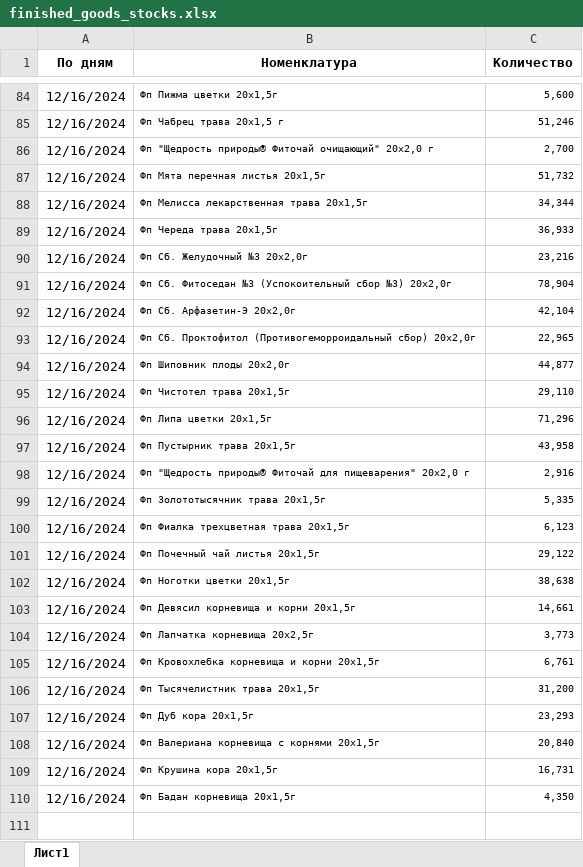
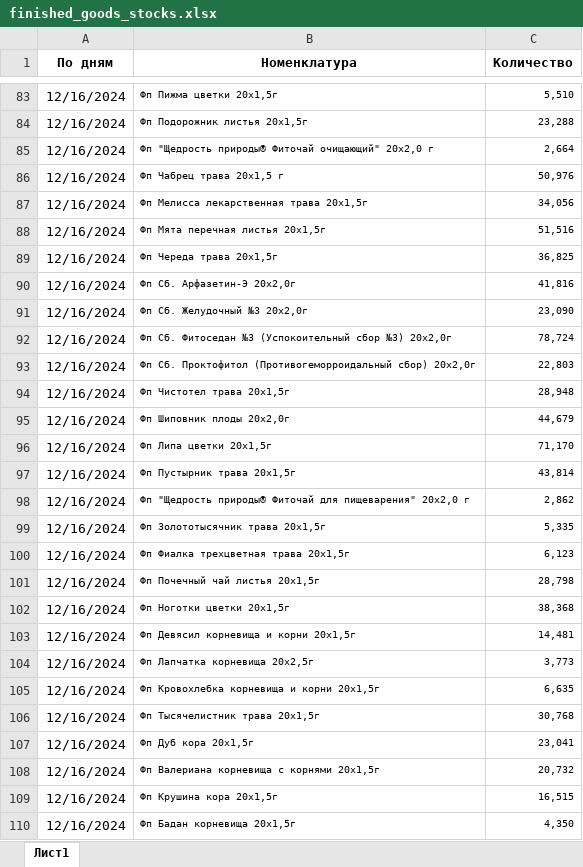
Before and after one commit to andreykoz82/StockAnalysis, an Excel workbook: data/finished_goods_stocks.xlsx, sheet Лист1, drawn as a sheet; only a part is shown, gaps mark what is left out; values as stored, in another font and other column widths than the file's, no borders; removed rows and columns are numbered as before the commit, all else as after; the diff covers the shown part only; the diff names each change by its address in the sheet, - before the commit and + after, or states it on an @@ line.

```diff
--- a/data/finished_goods_stocks.xlsx (sheet Лист1)
+++ b/data/finished_goods_stocks.xlsx (sheet Лист1)
-C83 (Количество): 5,600
+C83 (Количество): 5,510
-row 85: 12/16/2024 | Фп Чабрец трава 20x1,5 г | 51,246
+row 84: 12/16/2024 | Фп Подорожник листья 20x1,5г | 23,288
-C85 (Количество): 2,700
+C85 (Количество): 2,664
-row 87: 12/16/2024 | Фп Мята перечная листья 20x1,5г | 51,732
+row 86: 12/16/2024 | Фп Чабрец трава 20x1,5 г | 50,976
-C87 (Количество): 34,344
+C87 (Количество): 34,056
+row 88: 12/16/2024 | Фп Мята перечная листья 20x1,5г | 51,516
-C89 (Количество): 36,933
+C89 (Количество): 36,825
+row 90: 12/16/2024 | Фп Сб. Арфазетин-Э 20x2,0г | 41,816
-C91 (Количество): 23,216
+C91 (Количество): 23,090
-C92 (Количество): 78,904
+C92 (Количество): 78,724
-row 92: 12/16/2024 | Фп Сб. Арфазетин-Э 20x2,0г | 42,104
-C93 (Количество): 22,965
+C93 (Количество): 22,803
-row 94: 12/16/2024 | Фп Шиповник плоды 20х2,0г | 44,877
-C94 (Количество): 29,110
+C94 (Количество): 28,948
+row 95: 12/16/2024 | Фп Шиповник плоды 20х2,0г | 44,679
-C96 (Количество): 71,296
+C96 (Количество): 71,170
-C97 (Количество): 43,958
+C97 (Количество): 43,814
-C98 (Количество): 2,916
+C98 (Количество): 2,862
-C101 (Количество): 29,122
+C101 (Количество): 28,798
-C102 (Количество): 38,638
+C102 (Количество): 38,368
-C103 (Количество): 14,661
+C103 (Количество): 14,481
-C105 (Количество): 6,761
+C105 (Количество): 6,635
-C106 (Количество): 31,200
+C106 (Количество): 30,768
-C107 (Количество): 23,293
+C107 (Количество): 23,041
-C108 (Количество): 20,840
+C108 (Количество): 20,732
-C109 (Количество): 16,731
+C109 (Количество): 16,515
```
Also changed, not shown: 11 added rows, 12 removed rows and 48 edited cells elsewhere in this sheet, 2 other files.
